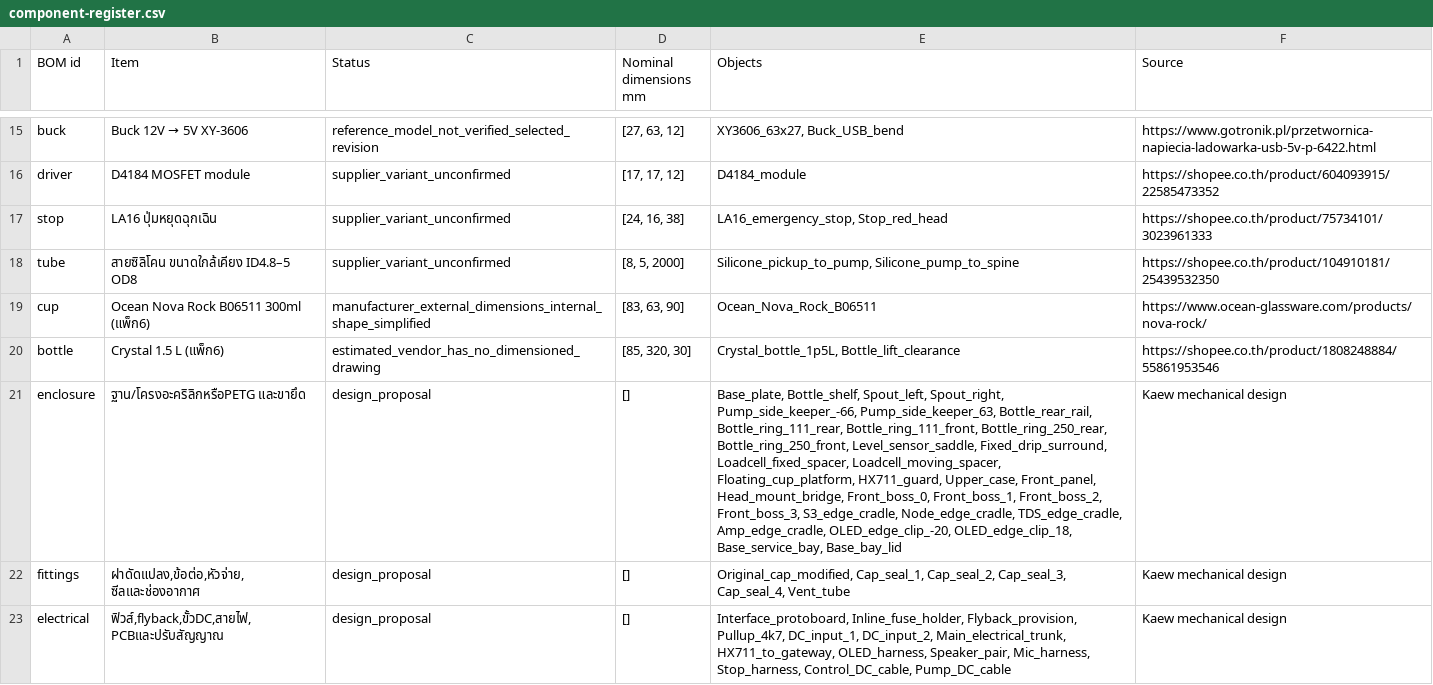
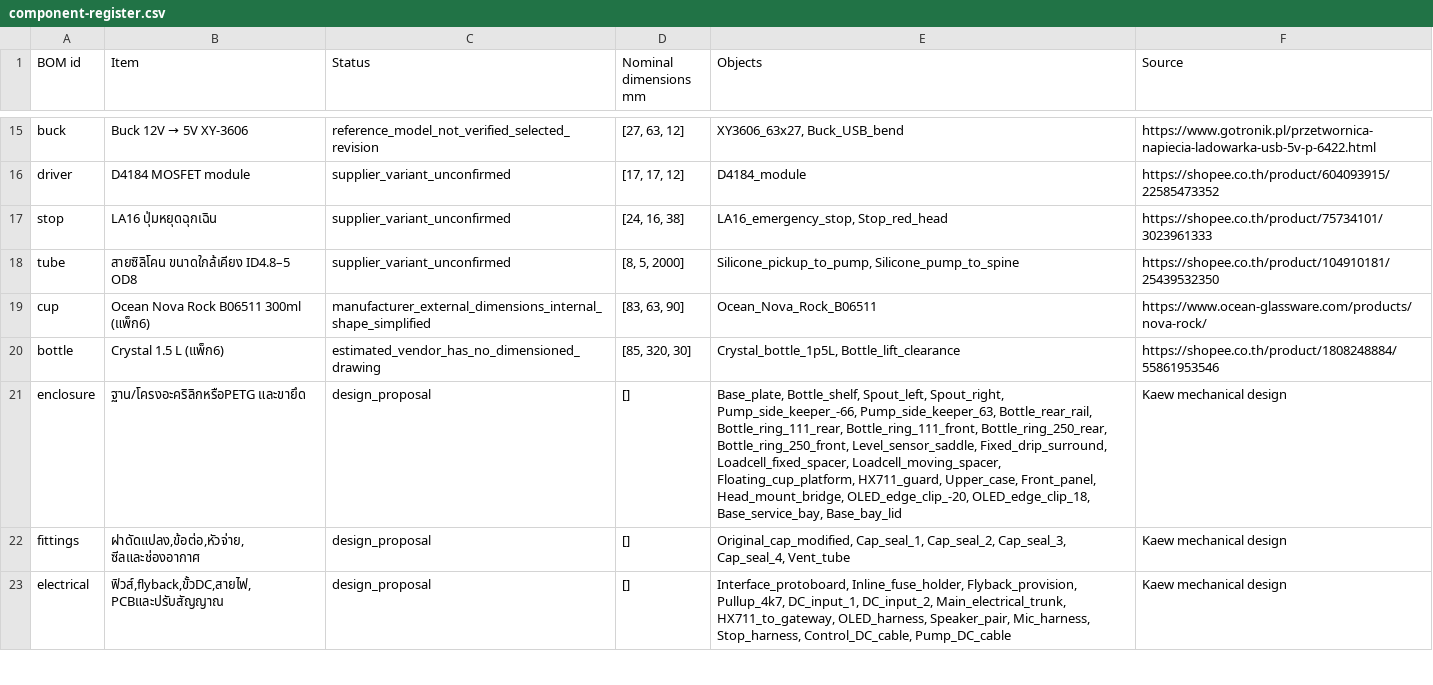
Before and after one commit to theanrawich/Kaew, a CSV file: cad/full-assembly-v1/component-register.csv, drawn as a sheet; only a part is shown, gaps mark what is left out; the diff covers the shown part only; the diff names each change by its address in the sheet, - before the commit and + after, or states it on an @@ line.

```diff
--- a/cad/full-assembly-v1/component-register.csv
+++ b/cad/full-assembly-v1/component-register.csv
-E21 (Objects): …Front_panel, Head_mount_bridge, Front_boss_0, Front_boss_1, Front_boss_2, Front_boss_3, S3_edge_cradle, Node_edge_cradle, TDS_edge_cradle, Amp_edge_cradle, OLED_edge_clip_-20, OLED_edge_clip_18,…
+E21 (Objects): …Front_panel, Head_mount_bridge, OLED_edge_clip_-20, OLED_edge_clip_18,…
```
Also changed, not shown: 1 edited cell elsewhere in this file, 18 other files.
